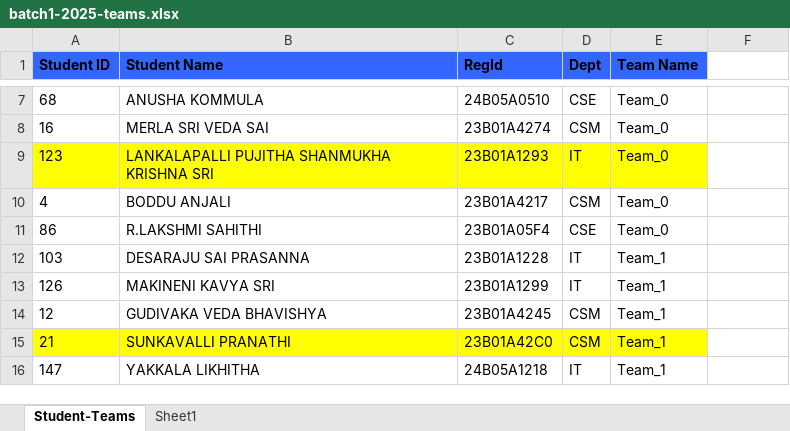
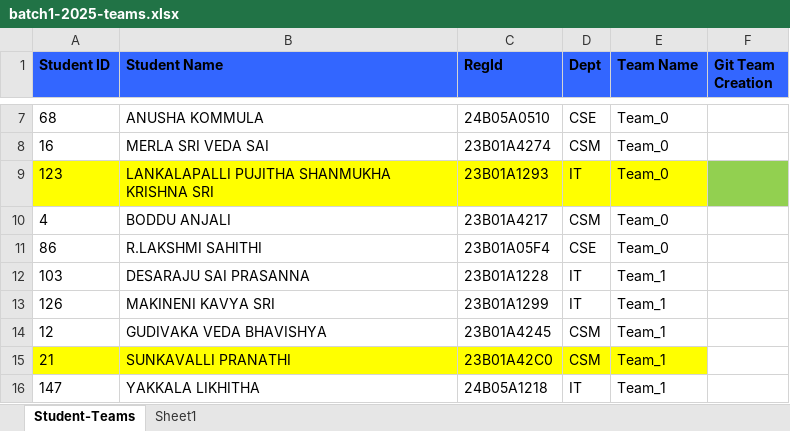
Before and after one commit to AIDEPT-2025-SVECW/training-materials, an Excel workbook: Teams Progress/batch1-2025-teams.xlsx, sheet Student-Teams, drawn as a sheet; only a part is shown, gaps mark what is left out; values as stored, in another font and other column widths than the file's, no borders; the diff names each change by its address in the sheet, - before the commit and + after, or states it on an @@ line.

```diff
--- a/Teams Progress/batch1-2025-teams.xlsx (sheet Student-Teams)
+++ b/Teams Progress/batch1-2025-teams.xlsx (sheet Student-Teams)
-F1: (empty)
+F1: Git Team Creation
-F1 fill: none
+F1 fill: #3366FF
-F9 fill: none
+F9 fill: #92D050
```
Also changed, not shown: Teams Progress/AIML-Teams-withLeaders.xlsx, 4 other files.
